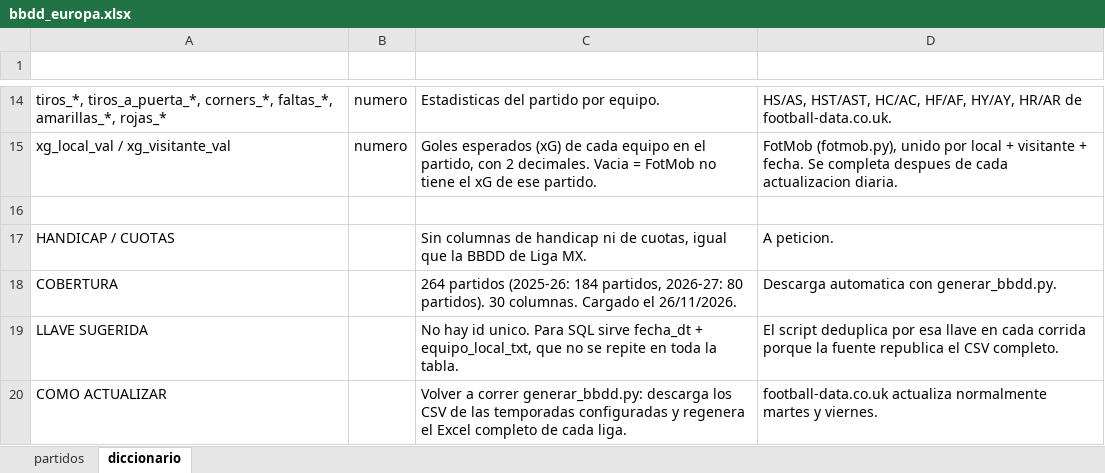
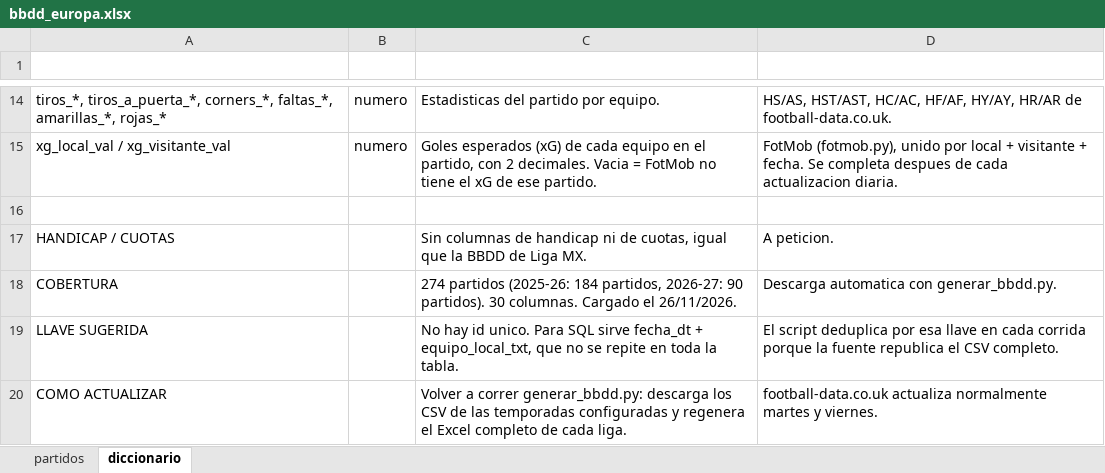
Before and after one commit to Erixfer98/laliga-modelo, an Excel workbook: datos/bbdd_europa.xlsx, sheet diccionario, drawn as a sheet; only a part is shown, gaps mark what is left out; values as stored, in another font and other column widths than the file's, no borders; the diff names each change by its address in the sheet, - before the commit and + after, or states it on an @@ line.

```diff
--- a/datos/bbdd_europa.xlsx (sheet diccionario)
+++ b/datos/bbdd_europa.xlsx (sheet diccionario)
-C18 (definicion): 264 partidos (2025-26: 184 partidos, 2026-27: 80 partidos). 30…
+C18 (definicion): 274 partidos (2025-26: 184 partidos, 2026-27: 90 partidos). 30…
```
Also changed, not shown: sheet partidos, datos/bbdd_brasileirao.xlsx, datos/bbdd_champions.xlsx, 18 other files.
